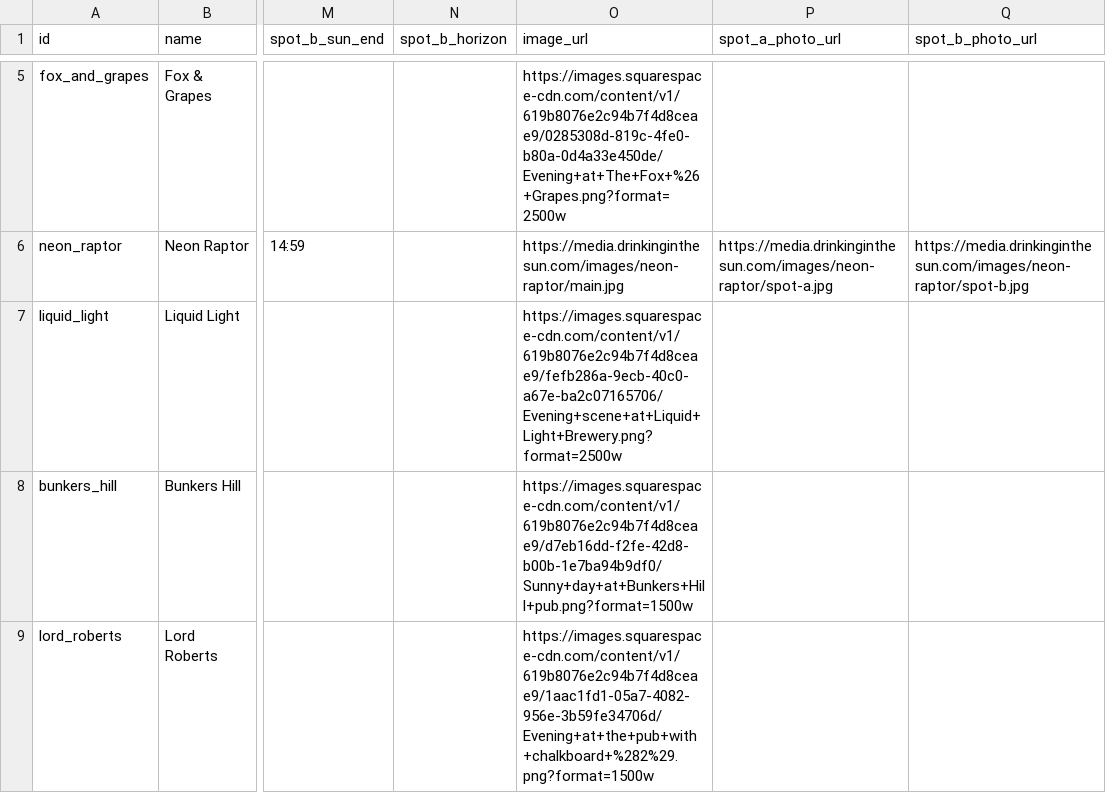
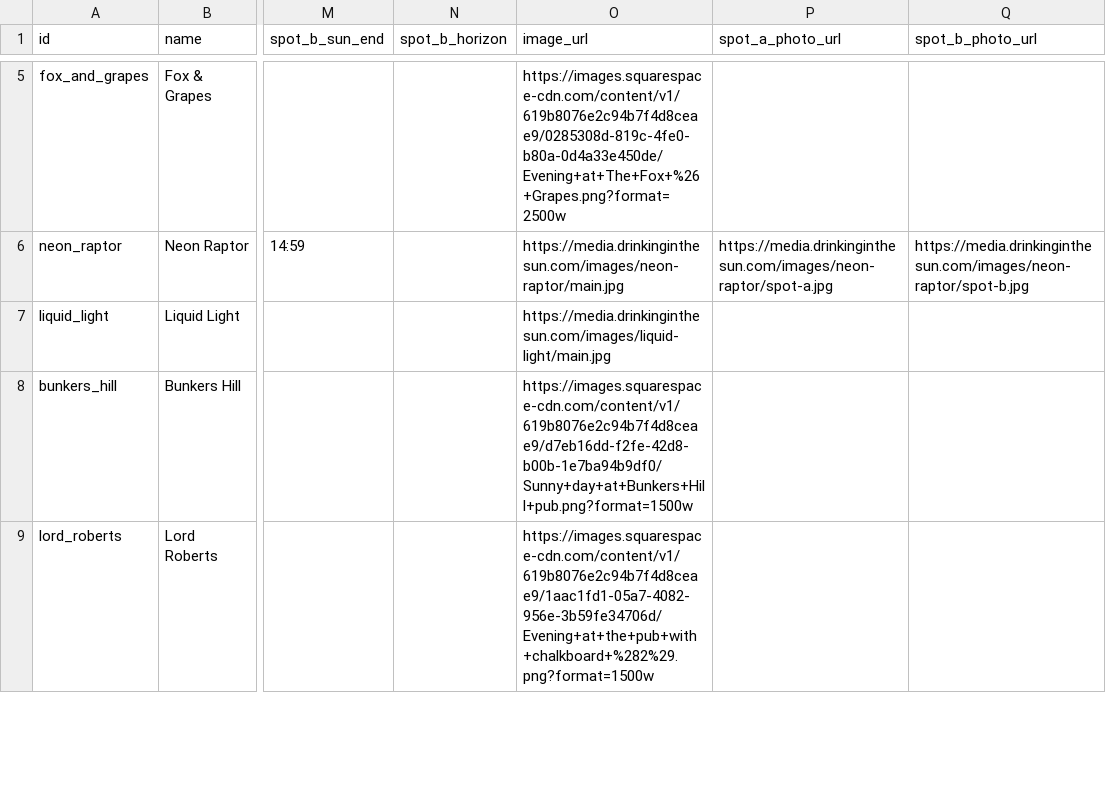
Before and after one commit to shawn845/DrinkingintheSun, a CSV file: app/public/data/pubs.csv, drawn as a sheet; only a part is shown, gaps mark what is left out; the diff names each change by its address in the sheet, - before the commit and + after, or states it on an @@ line.

Commit message:
Update pubs/routes via admin tool

```diff
--- a/app/public/data/pubs.csv
+++ b/app/public/data/pubs.csv
-O7 (image_url): https://images.squarespace-cdn.com/content/v1/619b8076e2c94b7f4d8ceae9/fefb286a-9ecb-40c0-a67e-ba2c07165706/Evening+scene+at+Liquid+Light+Brewery.png?format=2500w
+O7 (image_url): https://media.drinkinginthesun.com/images/liquid-light/main.jpg
```
